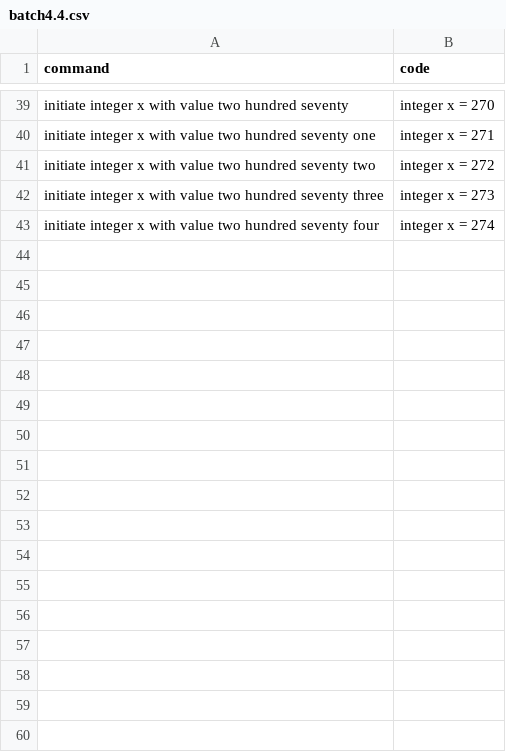
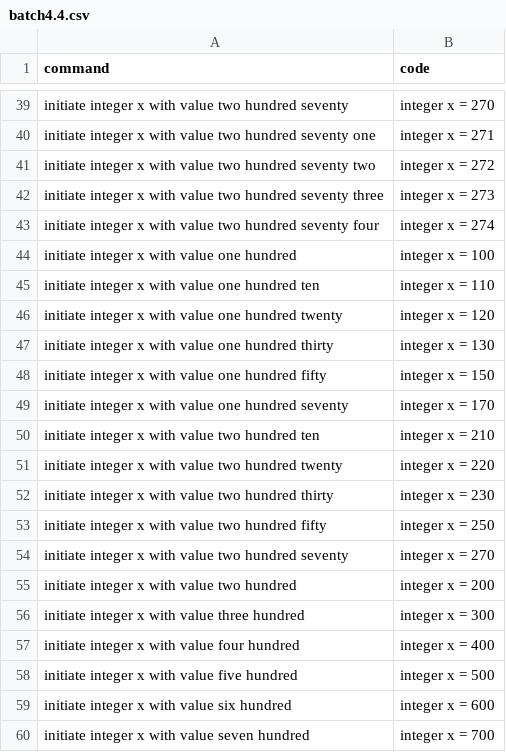
Before and after one commit to Suvetha11/FYP-Dataset, a CSV file: data/batch4.4.csv, drawn as a sheet; only a part is shown, gaps mark what is left out.

Commit message:
Update batch4.4.csv

```diff
--- a/data/batch4.4.csv
+++ b/data/batch4.4.csv
@@ -43 +43,18 @@ initiate integer x with value two hundred seventy three,integer x = 273
 initiate integer x with value two hundred seventy four,integer x = 274
+initiate integer x with value one hundred,integer x = 100
+initiate integer x with value one hundred ten,integer x = 110
+initiate integer x with value one hundred twenty,integer x = 120
+initiate integer x with value one hundred thirty,integer x = 130
+initiate integer x with value one hundred fifty,integer x = 150
+initiate integer x with value one hundred seventy,integer x = 170
+initiate integer x with value two hundred ten,integer x = 210
+initiate integer x with value two hundred twenty,integer x = 220
+initiate integer x with value two hundred thirty,integer x = 230
+initiate integer x with value two hundred fifty,integer x = 250
+initiate integer x with value two hundred seventy,integer x = 270
+initiate integer x with value two hundred,integer x = 200
+initiate integer x with value three hundred,integer x = 300
+initiate integer x with value four hundred,integer x = 400
+initiate integer x with value five hundred,integer x = 500
+initiate integer x with value six hundred,integer x = 600
+initiate integer x with value seven hundred,integer x = 700
```
